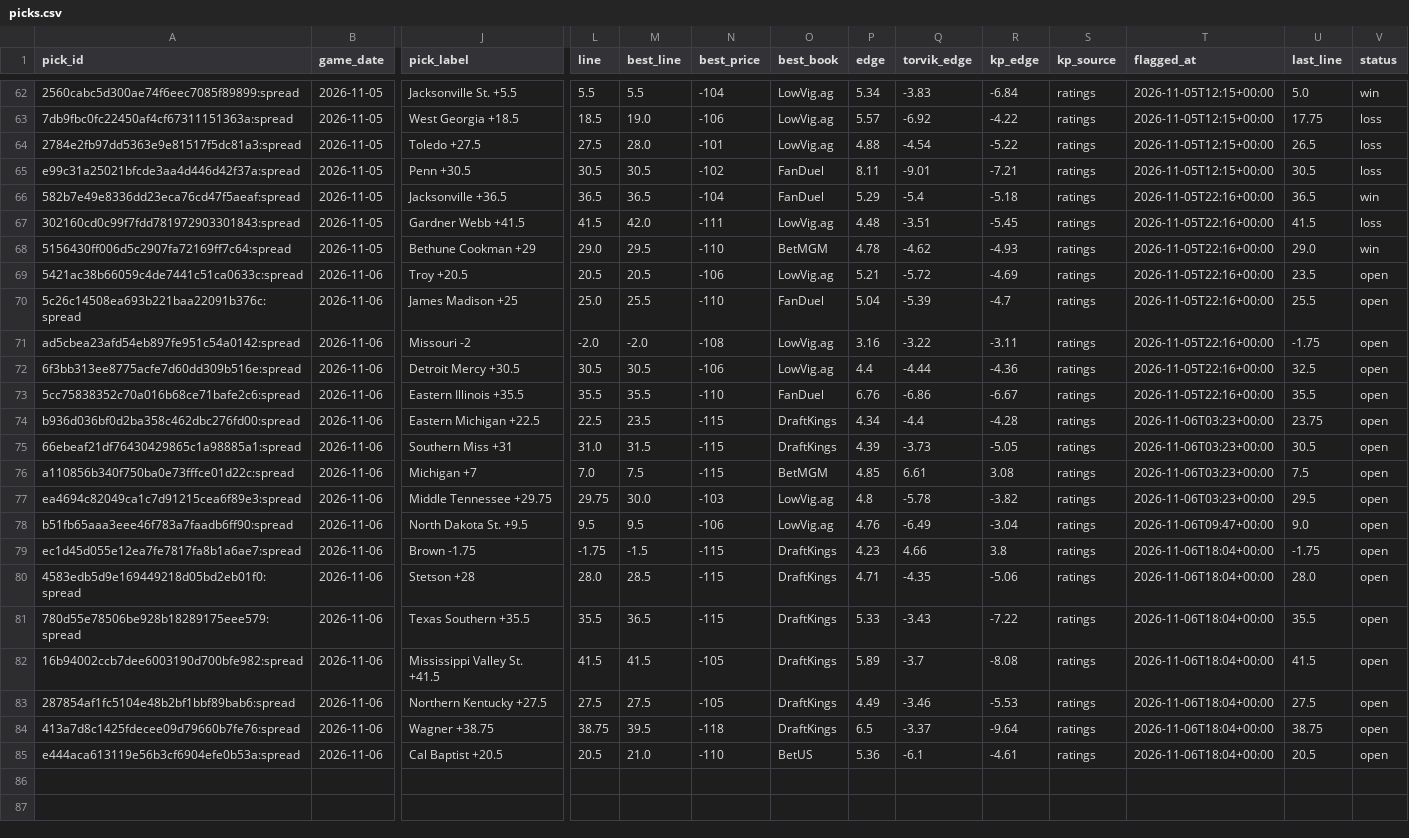
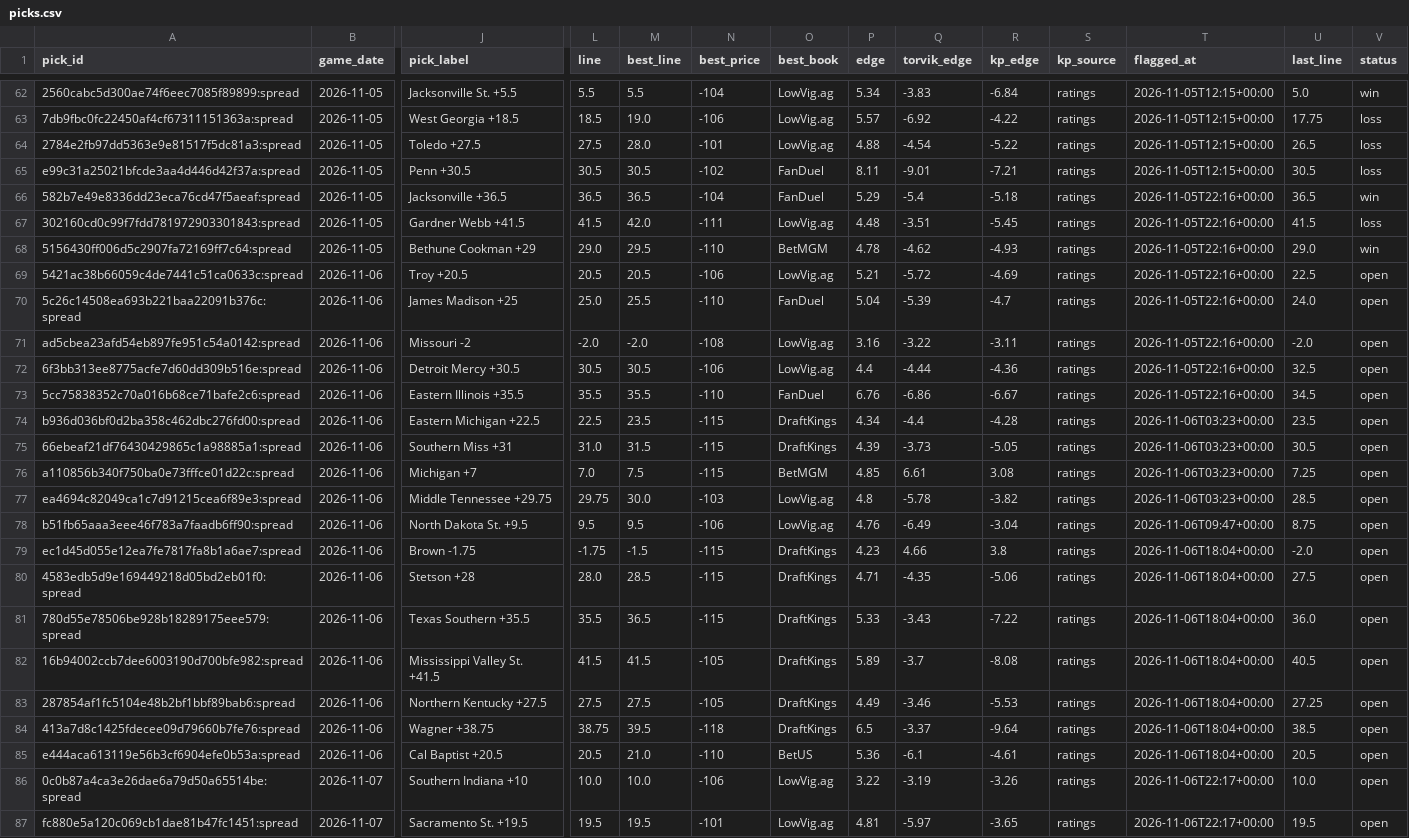
Before and after one commit to wheehawk/CBB_Mispricing, a CSV file: data/picks.csv, drawn as a sheet; only a part is shown, gaps mark what is left out; rows hold the shown columns only; the diff names each change by its address in the sheet, - before the commit and + after, or states it on an @@ line.

```diff
--- a/data/picks.csv
+++ b/data/picks.csv
-U69 (last_line): 23.5
+U69 (last_line): 22.5
-U70 (last_line): 25.5
+U70 (last_line): 24.0
-U71 (last_line): -1.75
+U71 (last_line): -2.0
-U73 (last_line): 35.5
+U73 (last_line): 34.5
-U74 (last_line): 23.75
+U74 (last_line): 23.5
-U76 (last_line): 7.5
+U76 (last_line): 7.25
-U77 (last_line): 29.5
+U77 (last_line): 28.5
-U78 (last_line): 9.0
+U78 (last_line): 8.75
-U79 (last_line): -1.75
+U79 (last_line): -2.0
-U80 (last_line): 28.0
+U80 (last_line): 27.5
-U81 (last_line): 35.5
+U81 (last_line): 36.0
-U82 (last_line): 41.5
+U82 (last_line): 40.5
-U83 (last_line): 27.5
+U83 (last_line): 27.25
-U84 (last_line): 38.75
+U84 (last_line): 38.5
+row 86: 0c0b87a4ca3e26dae6a79d50a65514be:spread | 2026-11-07 | Southern Indiana +10 | 10.0 | 10.0 | -106 | LowVig.ag | 3.22 | -3.19 | -3.26 | ratings | 2026-11-06T22:17+00:00 | 10.0 | open
+row 87: fc880e5a120c069cb1dae81b47fc1451:spread | 2026-11-07 | Sacramento St. +19.5 | 19.5 | 19.5 | -101 | LowVig.ag | 4.81 | -5.97 | -3.65 | ratings | 2026-11-06T22:17+00:00 | 19.5 | open
```
Also changed, not shown: 2 other files.
